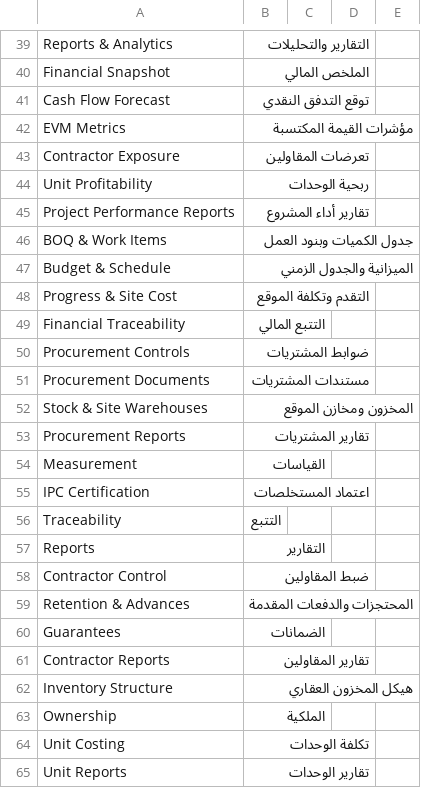
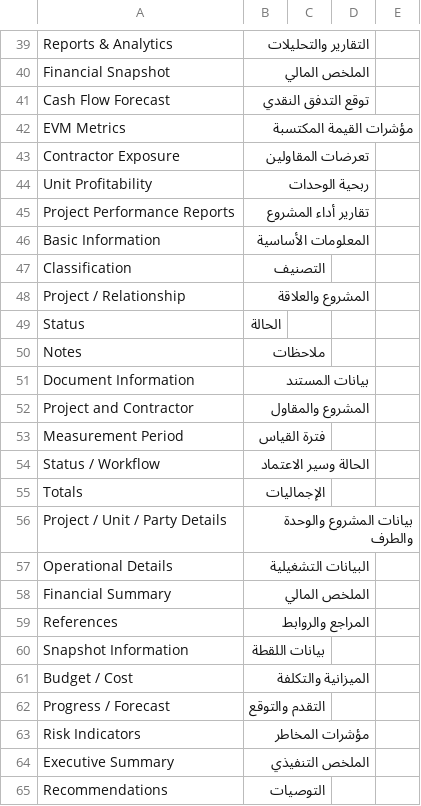
Before and after one commit to alaalsalam/Construct-erpnext, a CSV file: construct_erpnext/translations/ar.csv, drawn as a sheet; only a part is shown, gaps mark what is left out; the shorter side is filled out with more unchanged rows; the diff covers the shown part only.

```diff
--- a/construct_erpnext/translations/ar.csv
+++ b/construct_erpnext/translations/ar.csv
@@ -45 +45,21 @@ Unit Profitability,ربحية الوحدات,
 Project Performance Reports,تقارير أداء المشروع,
+Basic Information,المعلومات الأساسية,
+Classification,التصنيف,
+Project / Relationship,المشروع والعلاقة,
+Status,الحالة,
+Notes,ملاحظات,
+Document Information,بيانات المستند,
+Project and Contractor,المشروع والمقاول,
+Measurement Period,فترة القياس,
+Status / Workflow,الحالة وسير الاعتماد,
+Totals,الإجماليات,
+Project / Unit / Party Details,بيانات المشروع والوحدة والطرف,
+Operational Details,البيانات التشغيلية,
+Financial Summary,الملخص المالي,
+References,المراجع والروابط,
+Snapshot Information,بيانات اللقطة,
+Budget / Cost,الميزانية والتكلفة,
+Progress / Forecast,التقدم والتوقع,
+Risk Indicators,مؤشرات المخاطر,
+Executive Summary,الملخص التنفيذي,
+Recommendations,التوصيات,
```
Also changed, not shown: 49 added rows elsewhere in this file, 50 other files.
